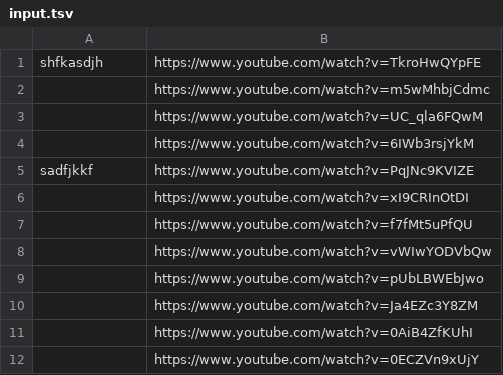
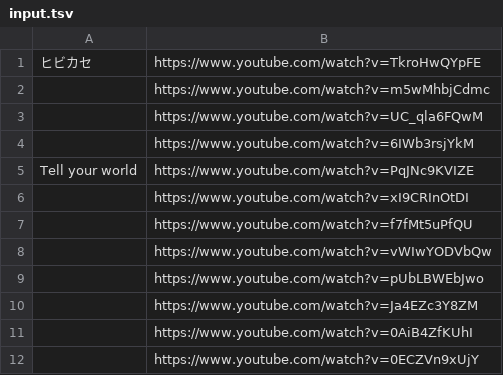
Before and after one commit to Yokohide0317/Song2Song, a TSV file: prepData/downloader/input.tsv, drawn as a sheet; the diff names each change by its address in the sheet, - before the commit and + after, or states it on an @@ line.

```diff
--- a/prepData/downloader/input.tsv
+++ b/prepData/downloader/input.tsv
-A1: shfkasdjh
+A1: ヒビカセ
-A5: sadfjkkf
+A5: Tell your world
```
Also changed, not shown: 2 other files.
